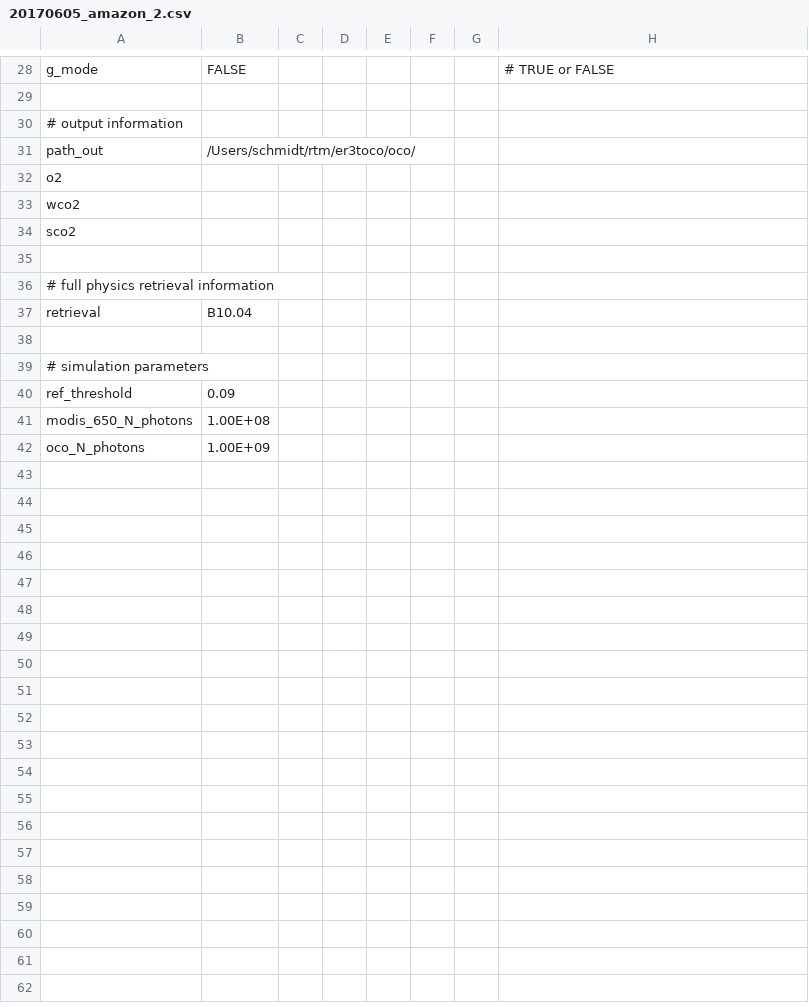
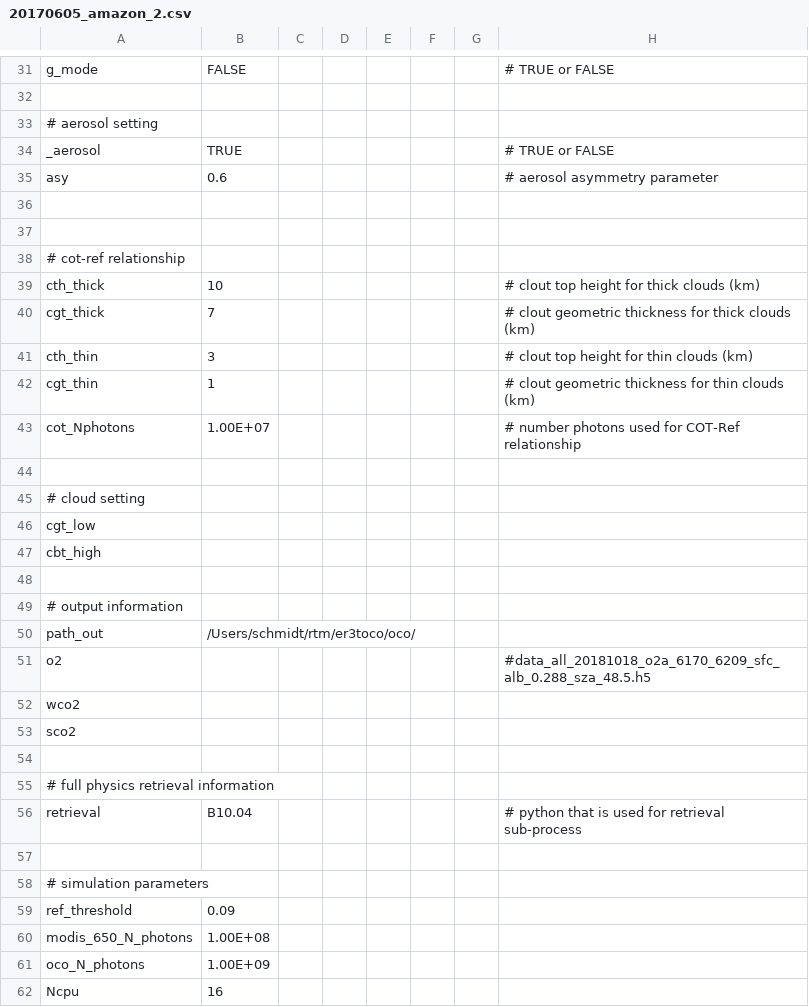
Before and after one commit to ywchen-tw/OCO2, a CSV file: simulation/cfg/20170605_amazon_2.csv, drawn as a sheet; only a part is shown, gaps mark what is left out; the diff covers the shown part only.

```diff
--- a/simulation/cfg/20170605_amazon_2.csv
+++ b/simulation/cfg/20170605_amazon_2.csv
@@ -29,5 +32,21 @@ g_mode,FALSE,,,,,,# TRUE or FALSE
 ,,,,,,,
+# aerosol setting,,,,,,,
+_aerosol,TRUE,,,,,,# TRUE or FALSE
+asy,0.6,,,,,,# aerosol asymmetry parameter
+,,,,,,,
+,,,,,,,
+# cot-ref relationship,,,,,,,
+cth_thick,10,,,,,,# clout top height for thick clouds (km)
+cgt_thick,7,,,,,,# clout geometric thickness for thick clouds (km)
+cth_thin,3,,,,,,# clout top height for thin clouds (km)
+cgt_thin,1,,,,,,# clout geometric thickness for thin clouds (km)
+cot_Nphotons,1.00E+07,,,,,,# number photons used for COT-Ref relationship
+,,,,,,,
+# cloud setting,,,,,,,
+cgt_low,,,,,,,
+cbt_high,,,,,,,
+,,,,,,,
 # output information,,,,,,,
 path_out,/Users/schmidt/rtm/er3toco/oco/,,,,,,
-o2,,,,,,,
+o2,,,,,,,#data_all_20181018_o2a_6170_6209_sfc_alb_0.288_sza_48.5.h5
 wco2,,,,,,,
@@ -36,3 +55,3 @@ sco2,,,,,,,
 # full physics retrieval information,,,,,,,
-retrieval,B10.04,,,,,,
+retrieval,B10.04,,,,,,# python that is used for retrieval sub-process
 ,,,,,,,
@@ -42 +61,2 @@ modis_650_N_photons,1.00E+08,,,,,,
 oco_N_photons,1.00E+09,,,,,,
+Ncpu,16,,,,,,
```
Also changed, not shown: 3 added rows and 1 edited cell elsewhere in this file, 4 other files.
